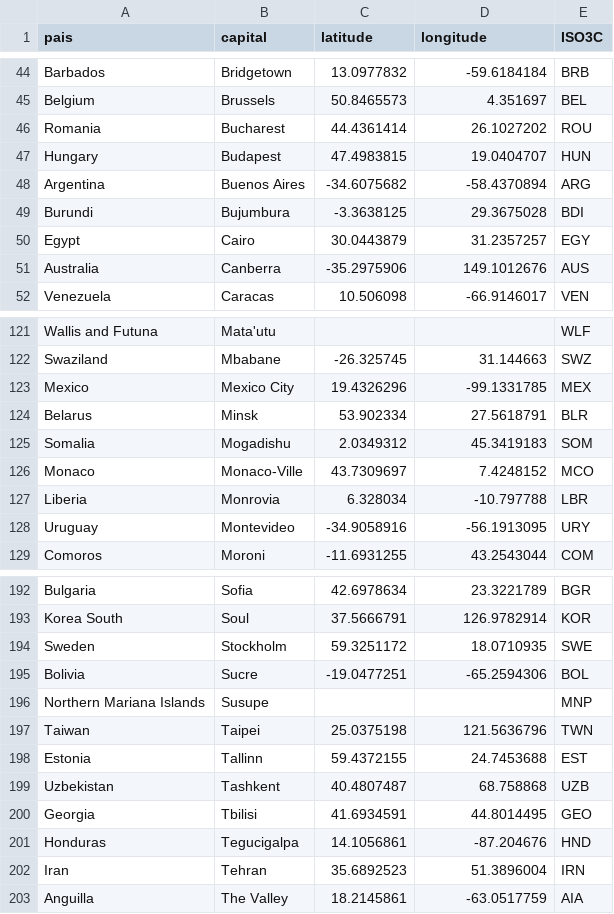
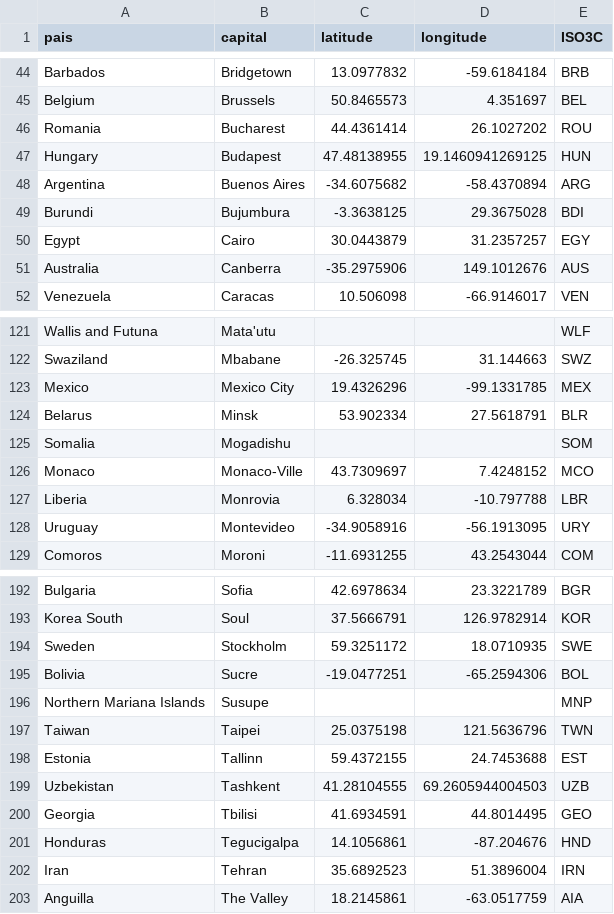
Before and after one commit to gpetrini/RedScare, a CSV file: clean/coord_capitais.csv, drawn as a sheet; only a part is shown, gaps mark what is left out.

```diff
--- a/clean/coord_capitais.csv
+++ b/clean/coord_capitais.csv
@@ -46,3 +46,3 @@ Belgium,Brussels,50.8465573,4.351697,BEL
 Romania,Bucharest,44.4361414,26.1027202,ROU
-Hungary,Budapest,47.4983815,19.0404707,HUN
+Hungary,Budapest,47.48138955,19.1460941269125,HUN
 Argentina,Buenos Aires,-34.6075682,-58.4370894,ARG
@@ -124,3 +124,3 @@ Mexico,Mexico City,19.4326296,-99.1331785,MEX
 Belarus,Minsk,53.902334,27.5618791,BLR
-Somalia,Mogadishu,2.0349312,45.3419183,SOM
+Somalia,Mogadishu,,,SOM
 Monaco,Monaco-Ville,43.7309697,7.4248152,MCO
@@ -198,3 +198,3 @@ Taiwan,Taipei,25.0375198,121.5636796,TWN
 Estonia,Tallinn,59.4372155,24.7453688,EST
-Uzbekistan,Tashkent,40.4807487,68.758868,UZB
+Uzbekistan,Tashkent,41.28104555,69.2605944004503,UZB
 Georgia,Tbilisi,41.6934591,44.8014495,GEO
```
Also changed, not shown: clean/coord_conflitos_capitais.csv, 9 other files.
